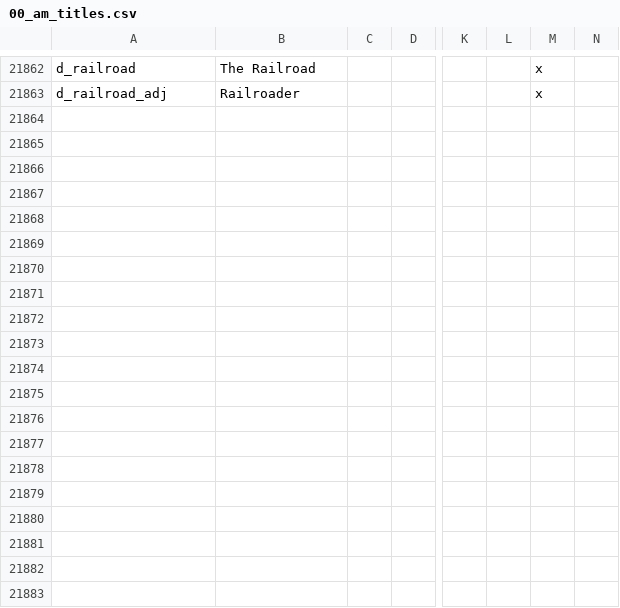
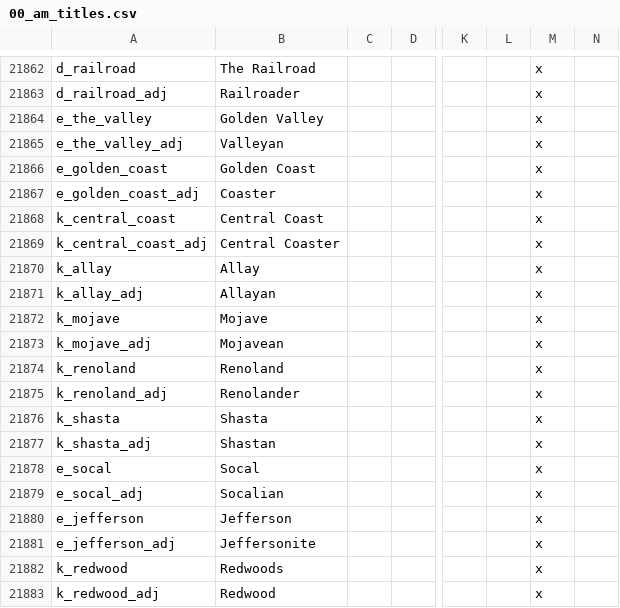
Before and after one commit to Niall490/New-Era-New-World, a CSV file: localisation/00_am_titles.csv, drawn as a sheet; only a part is shown, gaps mark what is left out; rows hold the shown columns only; the diff covers the shown part only; the diff names each change by its address in the sheet, - before the commit and + after, or states it on an @@ line.

```diff
--- a/localisation/00_am_titles.csv
+++ b/localisation/00_am_titles.csv
+row 21864: e_the_valley | Golden Valley |  |  |  |  | x
+row 21865: e_the_valley_adj | Valleyan |  |  |  |  | x
+row 21866: e_golden_coast | Golden Coast |  |  |  |  | x
+row 21867: e_golden_coast_adj | Coaster |  |  |  |  | x
+row 21868: k_central_coast | Central Coast |  |  |  |  | x
+row 21869: k_central_coast_adj | Central Coaster |  |  |  |  | x
+row 21870: k_allay | Allay |  |  |  |  | x
+row 21871: k_allay_adj | Allayan |  |  |  |  | x
+row 21872: k_mojave | Mojave |  |  |  |  | x
+row 21873: k_mojave_adj | Mojavean |  |  |  |  | x
+row 21874: k_renoland | Renoland |  |  |  |  | x
+row 21875: k_renoland_adj | Renolander |  |  |  |  | x
+row 21876: k_shasta | Shasta |  |  |  |  | x
+row 21877: k_shasta_adj | Shastan |  |  |  |  | x
+row 21878: e_socal | Socal |  |  |  |  | x
+row 21879: e_socal_adj | Socalian |  |  |  |  | x
+row 21880: e_jefferson | Jefferson |  |  |  |  | x
+row 21881: e_jefferson_adj | Jeffersonite |  |  |  |  | x
+row 21882: k_redwood | Redwoods |  |  |  |  | x
+row 21883: k_redwood_adj | Redwood |  |  |  |  | x
```
Also changed, not shown: 24 added rows and 20 edited cells elsewhere in this file, map/definition.csv, 5 other files.
